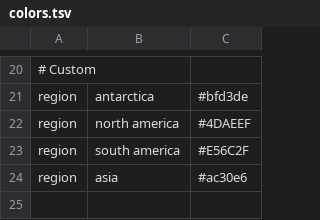
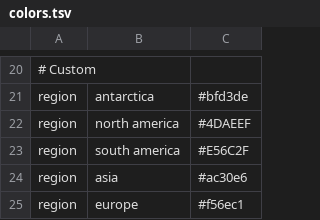
Before and after one commit to dbacsik/epiworkshop_h5n1, a TSV file: h3n2/config/colors.tsv, drawn as a sheet; only a part is shown, gaps mark what is left out; the diff names each change by its address in the sheet, - before the commit and + after, or states it on an @@ line.

Commit message:
Gave europe more distinct color

```diff
--- a/h3n2/config/colors.tsv
+++ b/h3n2/config/colors.tsv
+row 25: region | europe | #f56ec1
```
